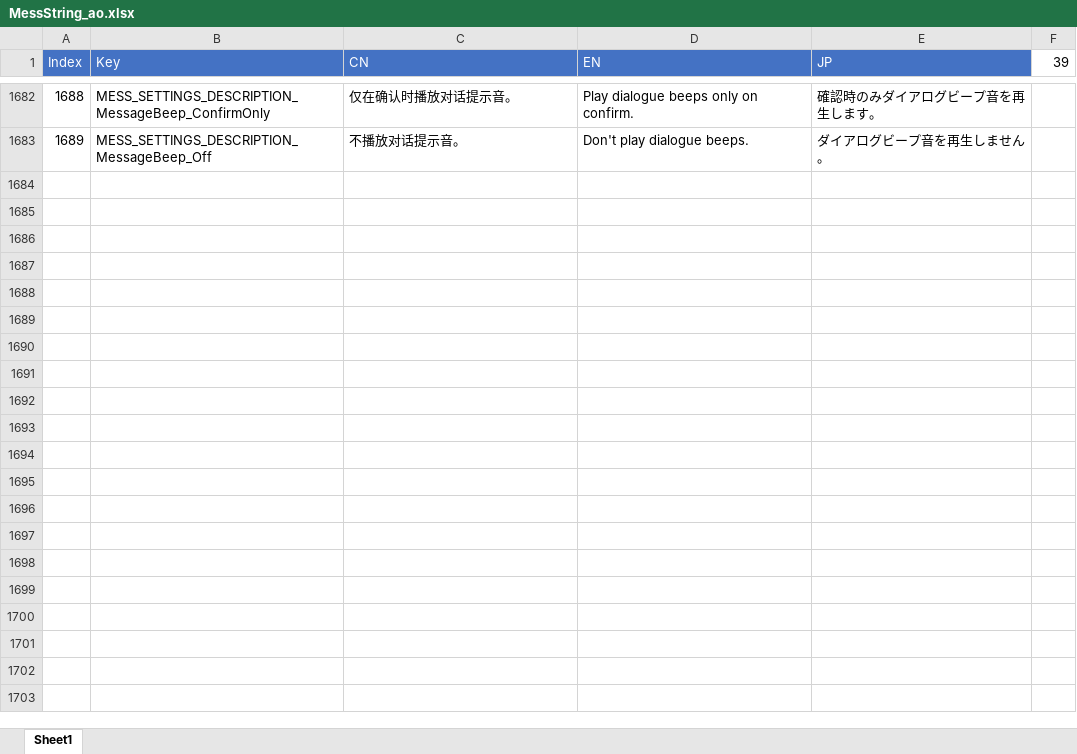
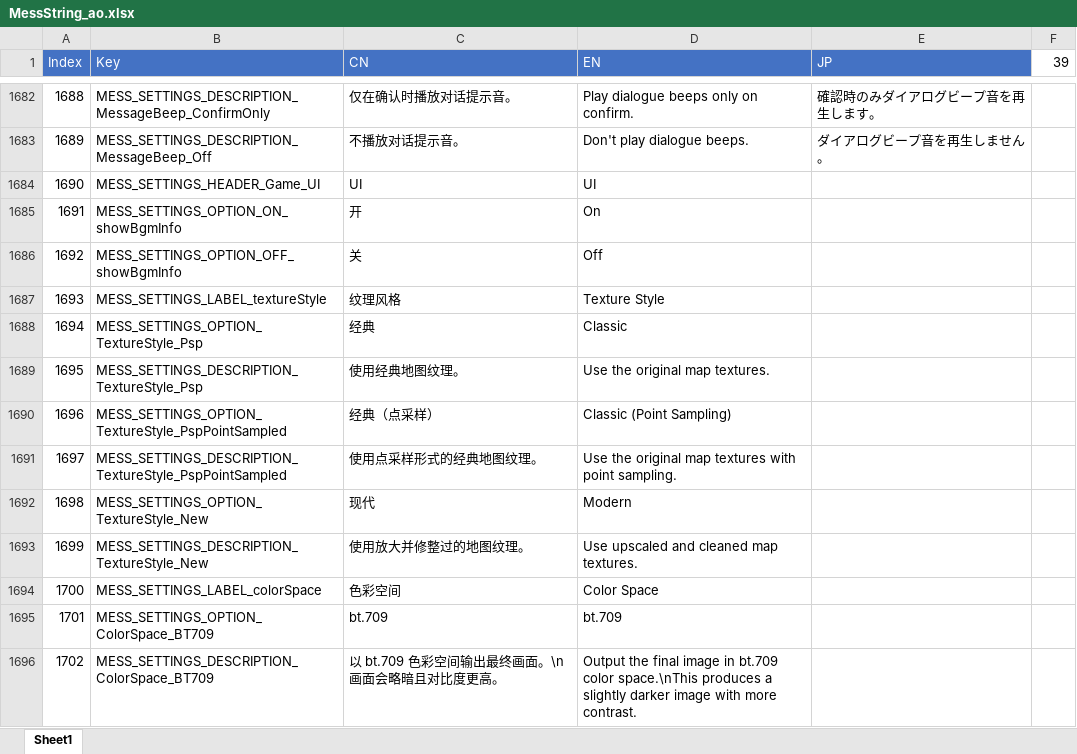
Before and after one commit to J31why/zeroTool, an Excel workbook: trans/ao/MessString_ao.xlsx, sheet Sheet1, drawn as a sheet; only a part is shown, gaps mark what is left out; values as stored, in another font and other column widths than the file's, no borders; the diff covers the shown part only; the diff names each change by its address in the sheet, - before the commit and + after, or states it on an @@ line.

```diff
--- a/trans/ao/MessString_ao.xlsx (sheet Sheet1)
+++ b/trans/ao/MessString_ao.xlsx (sheet Sheet1)
+row 1684: 1690 | MESS_SETTINGS_HEADER_Game_UI | UI | UI
+row 1685: 1691 | MESS_SETTINGS_OPTION_ON_showBgmInfo | 开 | On
+row 1686: 1692 | MESS_SETTINGS_OPTION_OFF_showBgmInfo | 关 | Off
+row 1687: 1693 | MESS_SETTINGS_LABEL_textureStyle | 纹理风格 | Texture Style
+row 1688: 1694 | MESS_SETTINGS_OPTION_TextureStyle_Psp | 经典 | Classic
+row 1689: 1695 | MESS_SETTINGS_DESCRIPTION_TextureStyle_Psp | 使用经典地图纹理。 | Use the original map textures.
+row 1690: 1696 | MESS_SETTINGS_OPTION_TextureStyle_PspPointSampled | 经典（点采样） | Classic (Point Sampling)
+row 1691: 1697 | MESS_SETTINGS_DESCRIPTION_TextureStyle_PspPointSampled | 使用点采样形式的经典地图纹理。 | Use the original map textures with point sampling.
+row 1692: 1698 | MESS_SETTINGS_OPTION_TextureStyle_New | 现代 | Modern
+row 1693: 1699 | MESS_SETTINGS_DESCRIPTION_TextureStyle_New | 使用放大并修整过的地图纹理。 | Use upscaled and cleaned map textures.
+row 1694: 1700 | MESS_SETTINGS_LABEL_colorSpace | 色彩空间 | Color Space
+row 1695: 1701 | MESS_SETTINGS_OPTION_ColorSpace_BT709 | bt.709 | bt.709
+row 1696: 1702 | MESS_SETTINGS_DESCRIPTION_ColorSpace_BT709 | 以 bt.709 色彩空间输出最终画面。\n画面会略暗且对比度更高。 | Output the final image in bt.709 color space.\nThis produces a slightly darker image with more contrast.
```
Also changed, not shown: 12 added rows, 3 edited cells and cell formats elsewhere in this sheet, trans/zero/MessString_zero.xlsx, 15 other files.
